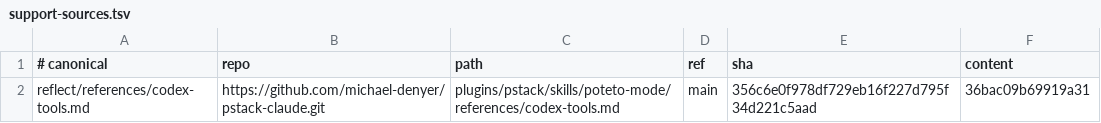
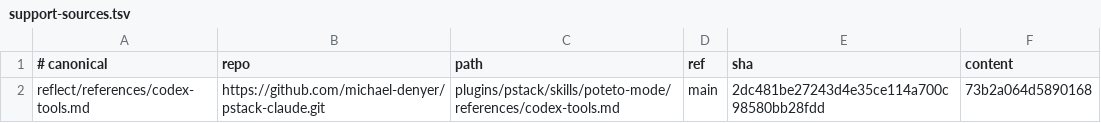
Before and after one commit to simonblauth/claude-config, a TSV file: support-sources.tsv, drawn as a sheet.

```diff
--- a/support-sources.tsv
+++ b/support-sources.tsv
@@ -1,2 +1,2 @@
 # canonical	repo	path	ref	sha	content
-reflect/references/codex-tools.md	https://github.com/michael-denyer/pstack-claude.git	plugins/pstack/skills/poteto-mode/references/codex-tools.md	main	356c6e0f978df729eb16f227d795f34d221c5aad	36bac09b69919a31
+reflect/references/codex-tools.md	https://github.com/michael-denyer/pstack-claude.git	plugins/pstack/skills/poteto-mode/references/codex-tools.md	main	2dc481be27243d4e35ce114a700c98580bb28fdd	73b2a064d5890168
```
Also changed, not shown: sources.tsv, 13 other files.
